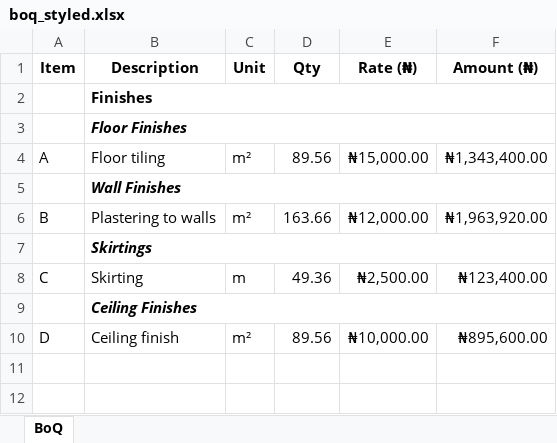
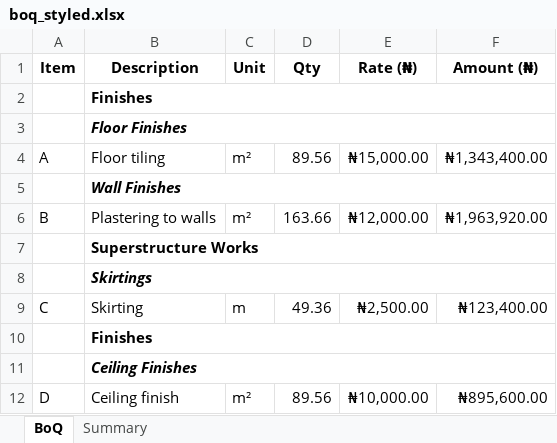
Before and after one commit to Abiriyi/qs_ai_project, an Excel workbook: boq_styled.xlsx, sheet BoQ, drawn as a sheet; values as stored, in another font and other column widths than the file's, no borders; the diff names each change by its address in the sheet, - before the commit and + after, or states it on an @@ line.

```diff
--- a/boq_styled.xlsx (sheet BoQ)
+++ b/boq_styled.xlsx (sheet BoQ)
+sheet tab: Summary
+row 7:  | Superstructure Works
+row 10:  | Finishes
```
Also changed, not shown: boq_plain.xlsx, 1 other file.
